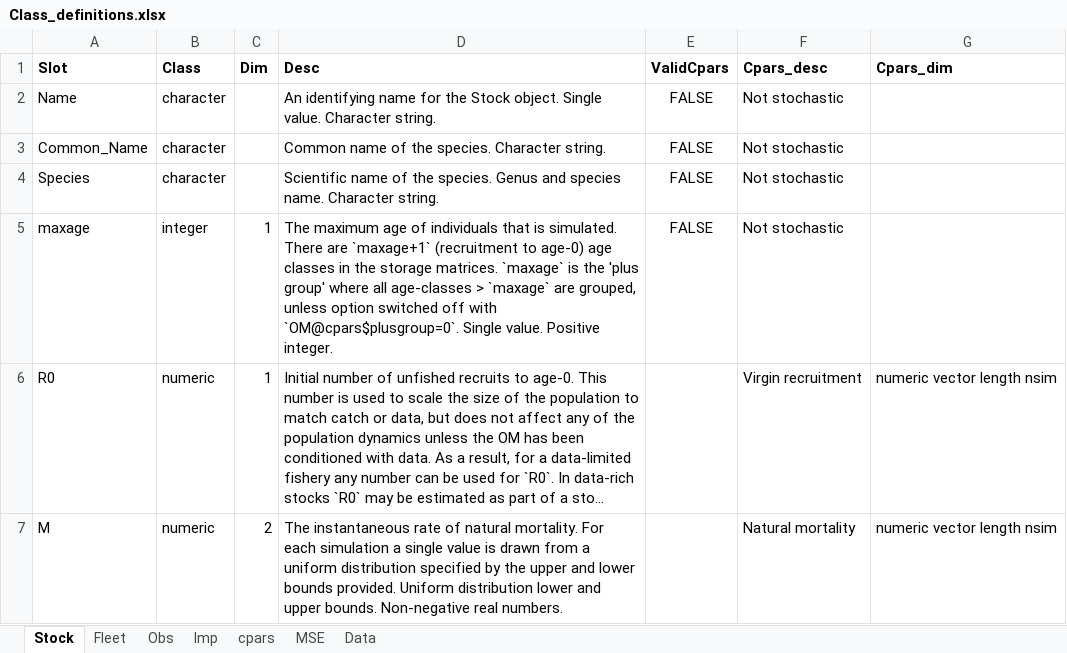
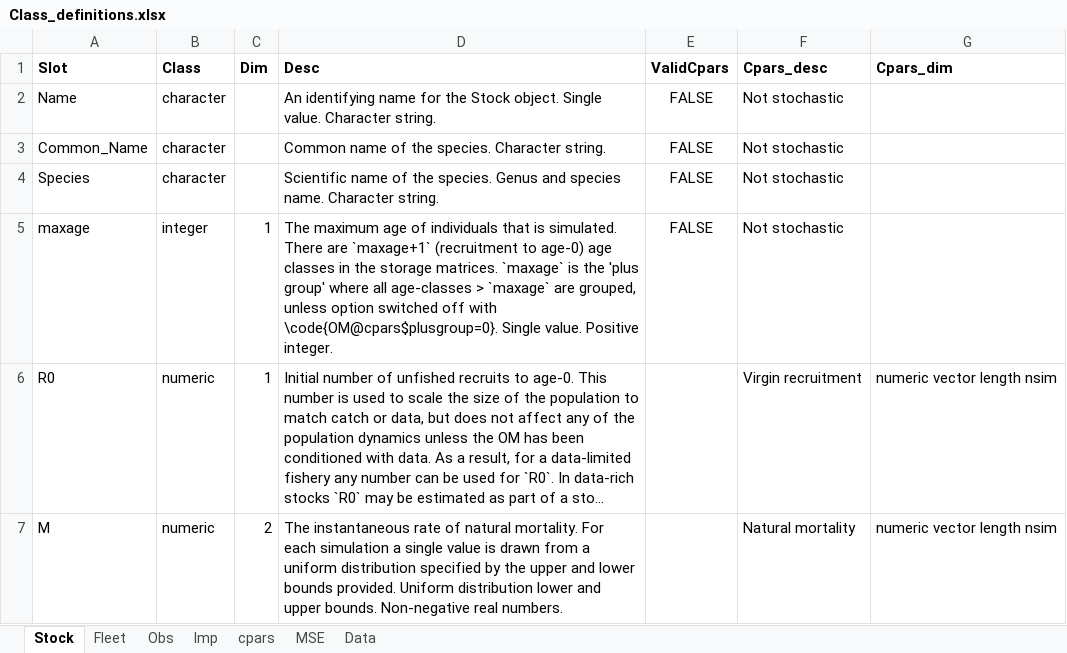
Before and after one commit to Blue-Matter/MSEtool, an Excel workbook: build_tools/Class_definitions/Class_definitions.xlsx, sheet Stock, drawn as a sheet; only a part is shown; long unchanged cells end in …; values as stored, in another font and other column widths than the file's, no borders; the diff names each change by its address in the sheet, - before the commit and + after, or states it on an @@ line.

```diff
--- a/build_tools/Class_definitions/Class_definitions.xlsx (sheet Stock)
+++ b/build_tools/Class_definitions/Class_definitions.xlsx (sheet Stock)
-D5 (Desc): …off with `OM@cpars$plusgroup=0`. Single value.…
+D5 (Desc): …off with \code{OM@cpars$plusgroup=0}. Single value.…
```
Also changed, not shown: sheet Fleet, 17 other files.
